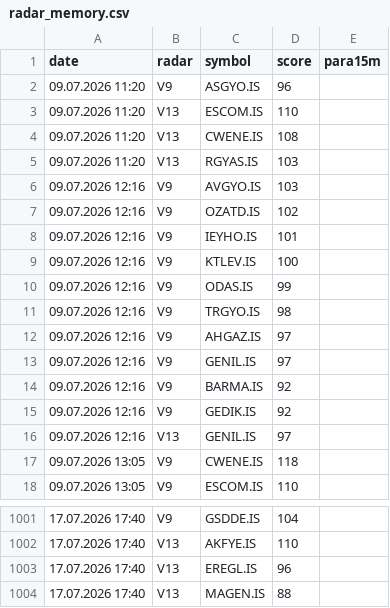
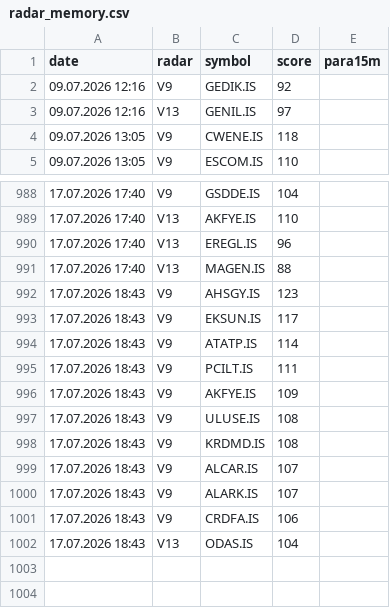
Before and after one commit to gokhan-bist-radar/gokhan-bist-radar, a CSV file: radar_memory.csv, drawn as a sheet; only a part is shown, gaps mark what is left out; removed rows and columns are numbered as before the commit, all else as after; the diff names each change by its address in the sheet, - before the commit and + after, or states it on an @@ line.

```diff
--- a/radar_memory.csv
+++ b/radar_memory.csv
-row 2: 09.07.2026 11:20 | V9 | ASGYO.IS | 96
-row 3: 09.07.2026 11:20 | V13 | ESCOM.IS | 110
-row 4: 09.07.2026 11:20 | V13 | CWENE.IS | 108
-row 5: 09.07.2026 11:20 | V13 | RGYAS.IS | 103
-row 6: 09.07.2026 12:16 | V9 | AVGYO.IS | 103
-row 7: 09.07.2026 12:16 | V9 | OZATD.IS | 102
-row 8: 09.07.2026 12:16 | V9 | IEYHO.IS | 101
-row 9: 09.07.2026 12:16 | V9 | KTLEV.IS | 100
-row 10: 09.07.2026 12:16 | V9 | ODAS.IS | 99
-row 11: 09.07.2026 12:16 | V9 | TRGYO.IS | 98
-row 12: 09.07.2026 12:16 | V9 | AHGAZ.IS | 97
-row 13: 09.07.2026 12:16 | V9 | GENIL.IS | 97
-row 14: 09.07.2026 12:16 | V9 | BARMA.IS | 92
+row 992: 17.07.2026 18:43 | V9 | AHSGY.IS | 123
+row 993: 17.07.2026 18:43 | V9 | EKSUN.IS | 117
+row 994: 17.07.2026 18:43 | V9 | ATATP.IS | 114
+row 995: 17.07.2026 18:43 | V9 | PCILT.IS | 111
+row 996: 17.07.2026 18:43 | V9 | AKFYE.IS | 109
+row 997: 17.07.2026 18:43 | V9 | ULUSE.IS | 108
+row 998: 17.07.2026 18:43 | V9 | KRDMD.IS | 108
+row 999: 17.07.2026 18:43 | V9 | ALCAR.IS | 107
+row 1000: 17.07.2026 18:43 | V9 | ALARK.IS | 107
+row 1001: 17.07.2026 18:43 | V9 | CRDFA.IS | 106
+row 1002: 17.07.2026 18:43 | V13 | ODAS.IS | 104
```
Also changed, not shown: radar_performance.csv, radar_signals.csv.
